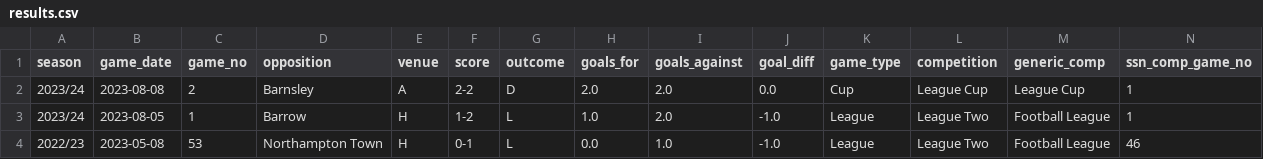
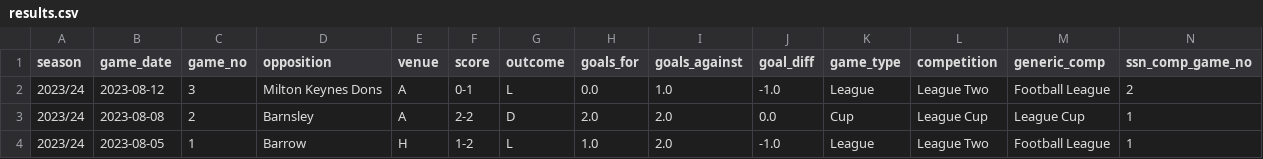
Before and after one commit to petebrown/pre-2023-data-prep, a CSV file: data/results.csv, drawn as a sheet; only a part is shown; the shorter side is filled out with more unchanged rows; rows hold the shown columns only; the diff names each change by its address in the sheet, - before the commit and + after, or states it on an @@ line.

Commit message:
mk dons results added

```diff
--- a/data/results.csv
+++ b/data/results.csv
+row 2: 2023/24 | 2023-08-12 | 3 | Milton Keynes Dons | A | 0-1 | L | 0.0 | 1.0 | -1.0 | League | League Two | Football League | 2
```
